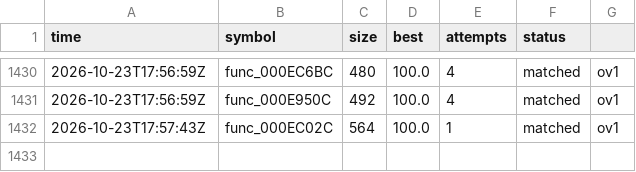
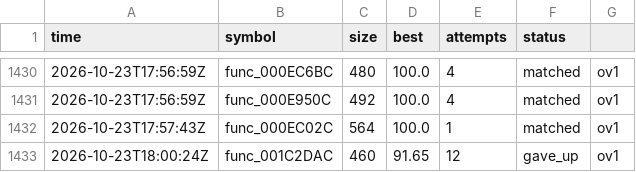
Before and after one commit to olink9/driver1-decomp, a TSV file: pilot/results.tsv, drawn as a sheet; only a part is shown, gaps mark what is left out; the diff names each change by its address in the sheet, - before the commit and + after, or states it on an @@ line.

```diff
--- a/pilot/results.tsv
+++ b/pilot/results.tsv
+row 1433: 2026-10-23T18:00:24Z | func_001C2DAC | 460 | 91.65 | 12 | gave_up | ov1
```
Also changed, not shown: 10 other files.
